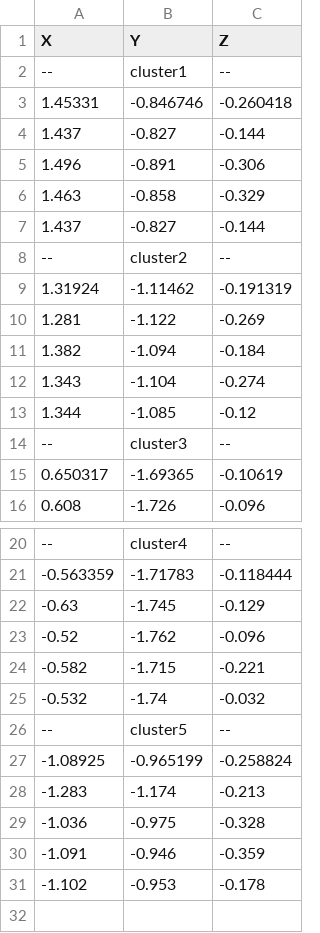
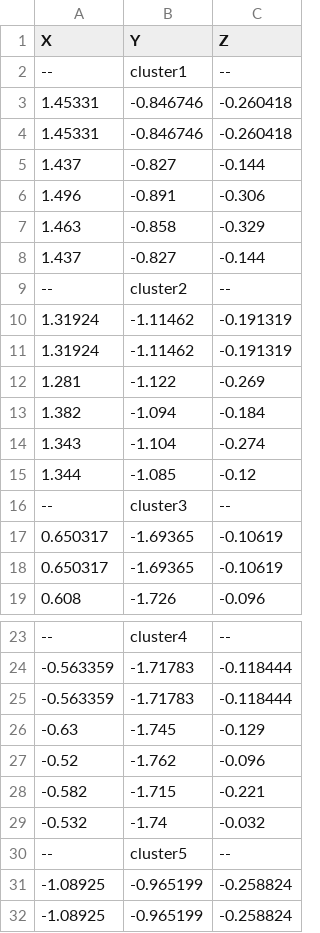
Before and after one commit to prom-racing-ntua/P23-DV, a CSV file: Perception/Lidar/Clustering/DataKsi2/distances/output_clustering.csv, drawn as a sheet; only a part is shown, gaps mark what is left out; the shorter side is filled out with more unchanged rows.

```diff
--- a/Perception/Lidar/Clustering/DataKsi2/distances/output_clustering.csv
+++ b/Perception/Lidar/Clustering/DataKsi2/distances/output_clustering.csv
@@ -3,2 +3,3 @@ X,Y,Z
 1.45331,-0.846746,-0.260418
+1.45331,-0.846746,-0.260418
 1.437,-0.827,-0.144
@@ -8,2 +9,3 @@ X,Y,Z
 --,cluster2,--
+1.31924,-1.11462,-0.191319
 1.31924,-1.11462,-0.191319
@@ -15,2 +17,3 @@ X,Y,Z
 0.650317,-1.69365,-0.10619
+0.650317,-1.69365,-0.10619
 0.608,-1.726,-0.096
@@ -21,2 +24,3 @@ X,Y,Z
 -0.563359,-1.71783,-0.118444
+-0.563359,-1.71783,-0.118444
 -0.63,-1.745,-0.129
@@ -26,2 +30,3 @@ X,Y,Z
 --,cluster5,--
+-1.08925,-0.965199,-0.258824
 -1.08925,-0.965199,-0.258824
```
Also changed, not shown: 54 other files.
